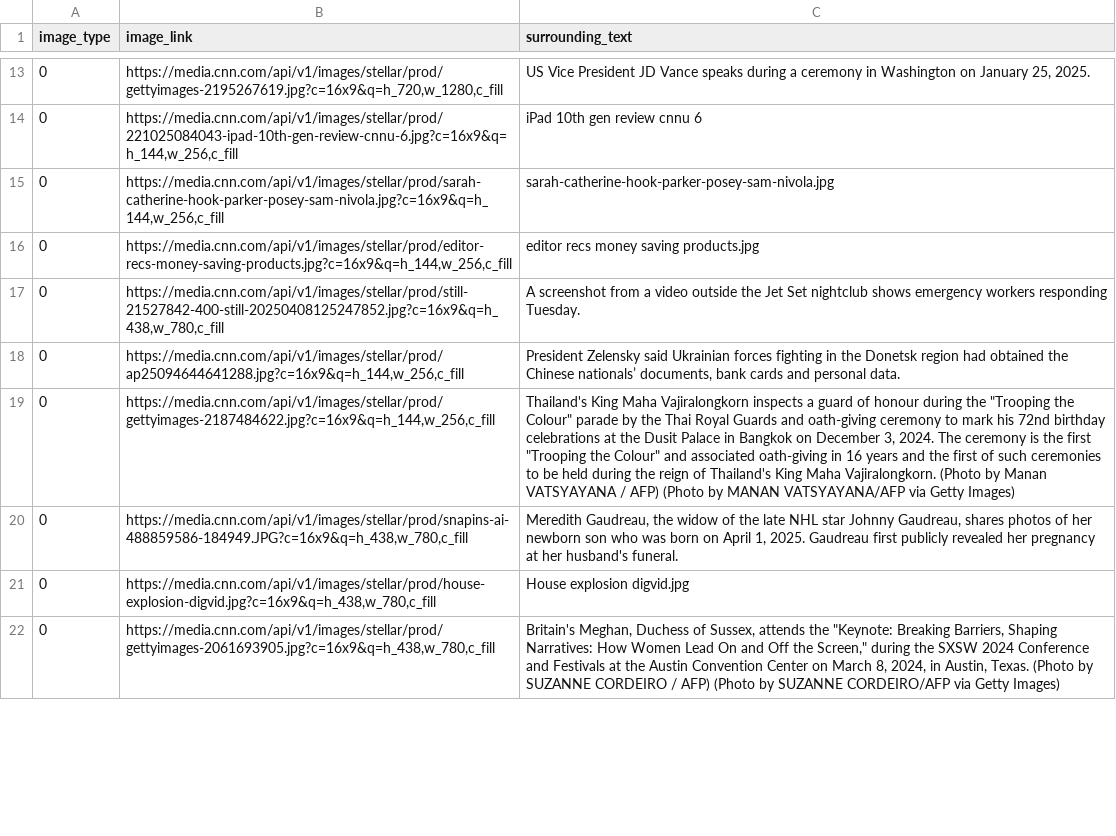
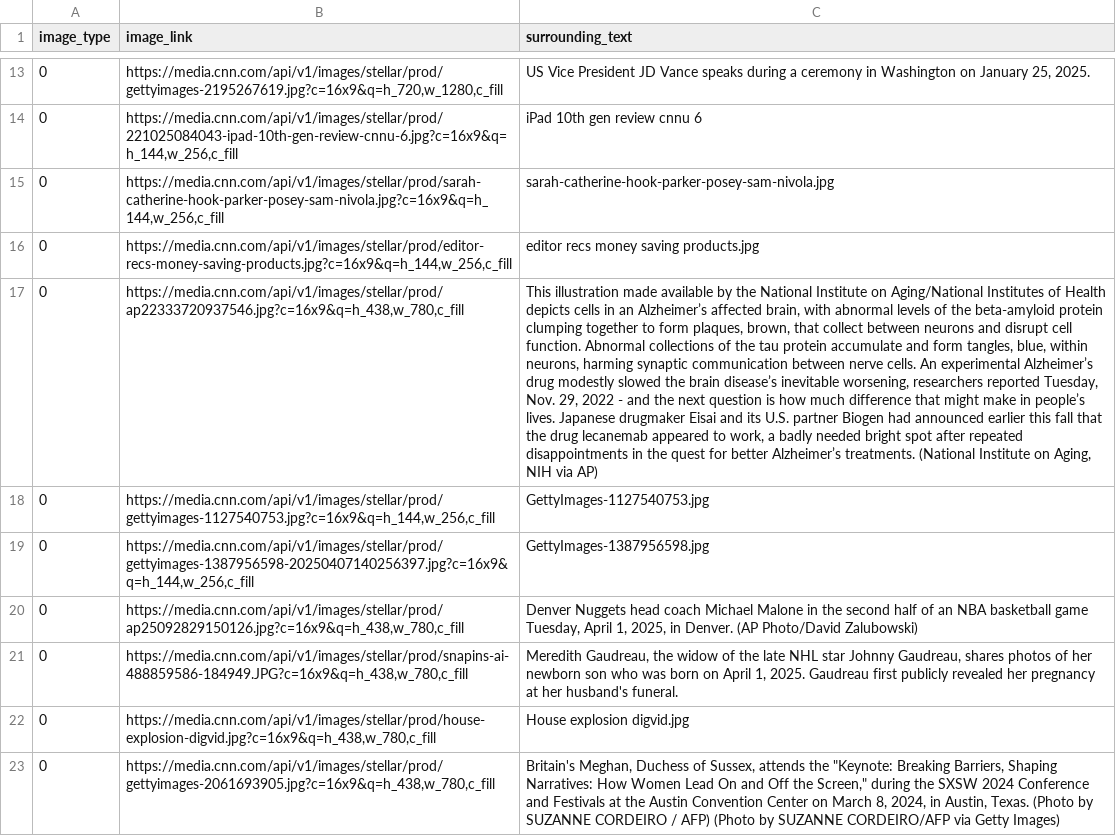
Before and after one commit to kaicachen/Alt-Text-Admiral, a CSV file: app/app_code/outputs/CSVs/Site Data/RAW_TUPLES_cnn.com.csv, drawn as a sheet; only a part is shown, gaps mark what is left out; removed rows and columns are numbered as before the commit, all else as after; the diff covers the shown part only; the diff names each change by its address in the sheet, - before the commit and + after, or states it on an @@ line.

```diff
--- a/app/app_code/outputs/CSVs/Site Data/RAW_TUPLES_cnn.com.csv
+++ b/app/app_code/outputs/CSVs/Site Data/RAW_TUPLES_cnn.com.csv
-row 17: 0 | https://media.cnn.com/api/v1/images/stellar/prod/still-21527842-400-still-20250408125247852.jpg?c=16x9&q=h_438,w_780,c_fill | A screenshot from a video outside the Jet Set nightclub shows emergency workers responding Tuesday.
-B17 (image_link): https://media.cnn.com/api/v1/images/stellar/prod/ap25094644641288.jpg?c=16x9&q=h_144,w_256,c_fill
+B17 (image_link): https://media.cnn.com/api/v1/images/stellar/prod/ap22333720937546.jpg?c=16x9&q=h_438,w_780,c_fill
-C17 (surrounding_text): President Zelensky said Ukrainian forces fighting in the Donetsk region had obtained the Chinese nationals’ documents, bank cards and personal data.
+C17 (surrounding_text): This illustration made available by the National Institute on Aging/National Institutes of Health depicts cells in an Alzheimer’s affected brain, with abnormal levels of the beta-amyloid protein clumping together to form plaques, brown, that collect between neurons and disrupt cell function. Abnormal collections of the tau protein accumulate and form tangles, blue, within neurons, harming synaptic communication between nerve cells. An experimental Alzheimer’s drug modestly slowed the brain disease’s inevitable worsening, researchers reported Tuesday, Nov. 29, 2022 - and the next question is how much difference that might make in people’s lives. Japanese drugmaker Eisai and its U.S. partner Biogen had announced earlier this fall that the drug lecanemab appeared to work, a badly needed bright spot after repeated disappointments in the quest for better Alzheimer’s treatments. (National Institute on Aging, NIH via AP)
+row 18: 0 | https://media.cnn.com/api/v1/images/stellar/prod/gettyimages-1127540753.jpg?c=16x9&q=h_144,w_256,c_fill | GettyImages-1127540753.jpg
+row 19: 0 | https://media.cnn.com/api/v1/images/stellar/prod/gettyimages-1387956598-20250407140256397.jpg?c=16x9&q=h_144,w_256,c_fill | GettyImages-1387956598.jpg
-B20 (image_link): https://media.cnn.com/api/v1/images/stellar/prod/gettyimages-2187484622.jpg?c=16x9&q=h_144,w_256,c_fill
+B20 (image_link): https://media.cnn.com/api/v1/images/stellar/prod/ap25092829150126.jpg?c=16x9&q=h_438,w_780,c_fill
-C20 (surrounding_text): Thailand's King Maha Vajiralongkorn inspects a guard of honour during the "Trooping the Colour" parade by the Thai Royal Guards and oath-giving ceremony to mark his 72nd birthday celebrations at the Dusit Palace in Bangkok on December 3, 2024. The ceremony is the first "Trooping the Colour" and associated oath-giving in 16 years and the first of such ceremonies to be held during the reign of Thailand's King Maha Vajiralongkorn. (Photo by Manan VATSYAYANA / AFP) (Photo by MANAN VATSYAYANA/AFP via Getty Images)
+C20 (surrounding_text): Denver Nuggets head coach Michael Malone in the second half of an NBA basketball game Tuesday, April 1, 2025, in Denver. (AP Photo/David Zalubowski)
```
Also changed, not shown: 1 removed row, 1 moved row and 9 edited cells elsewhere in this file, app/app_code/outputs/CSVs/cnn.com.csv, 8 other files.
